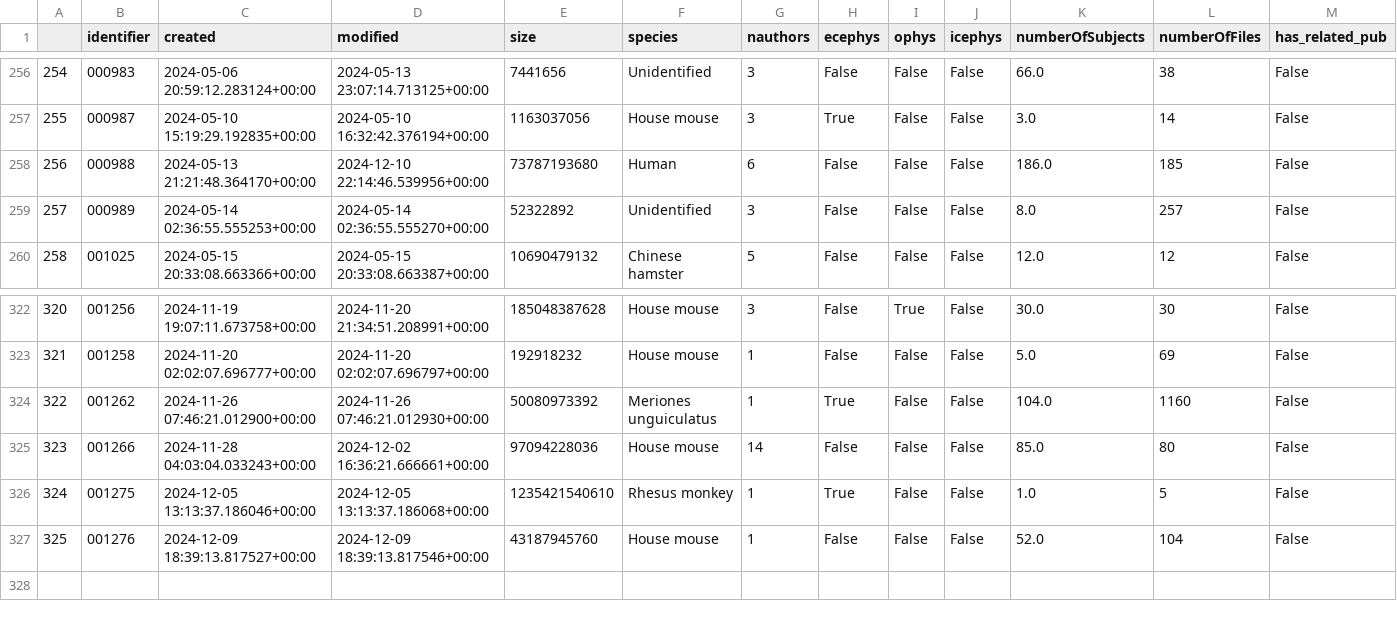
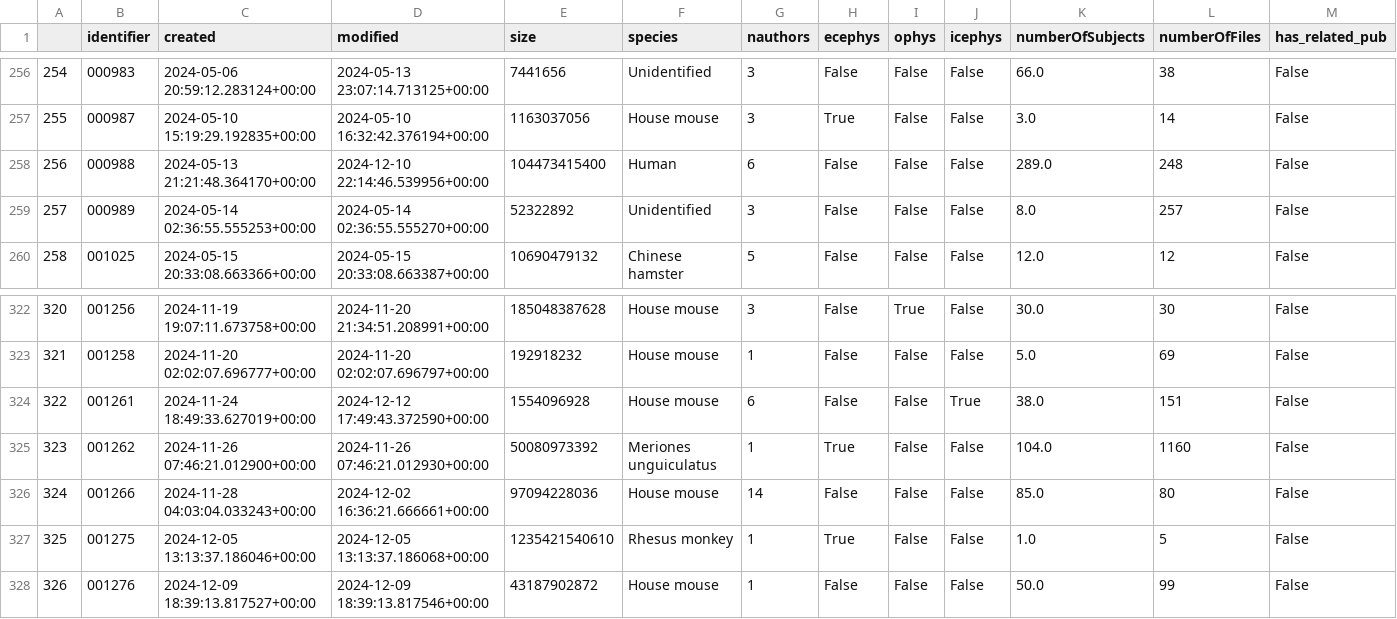
Before and after one commit to NeurodataWithoutBorders/nwb-project-analytics, a TSV file: data/dandi_nwb_stats.tsv, drawn as a sheet; only a part is shown, gaps mark what is left out; addresses are those after the commit; the diff names each change by its address in the sheet, - before the commit and + after, or states it on an @@ line.

```diff
--- a/data/dandi_nwb_stats.tsv
+++ b/data/dandi_nwb_stats.tsv
-E258 (size): 73787193680
+E258 (size): 104473415400
-K258 (numberOfSubjects): 186.0
+K258 (numberOfSubjects): 289.0
-L258 (numberOfFiles): 185
+L258 (numberOfFiles): 248
+row 324: 322 | 001261 | 2024-11-24 18:49:33.627019+00:00 | 2024-12-12 17:49:43.372590+00:00 | 1554096928 | House mouse | 6 | False | False | True | 38.0 | 151 | False
@@ column A renumbered from row 325 down @@
-E328 (size): 43187945760
+E328 (size): 43187902872
-K328 (numberOfSubjects): 52.0
+K328 (numberOfSubjects): 50.0
-L328 (numberOfFiles): 104
+L328 (numberOfFiles): 99
```
Also changed, not shown: data/contributors.tsv, 2 other files.
